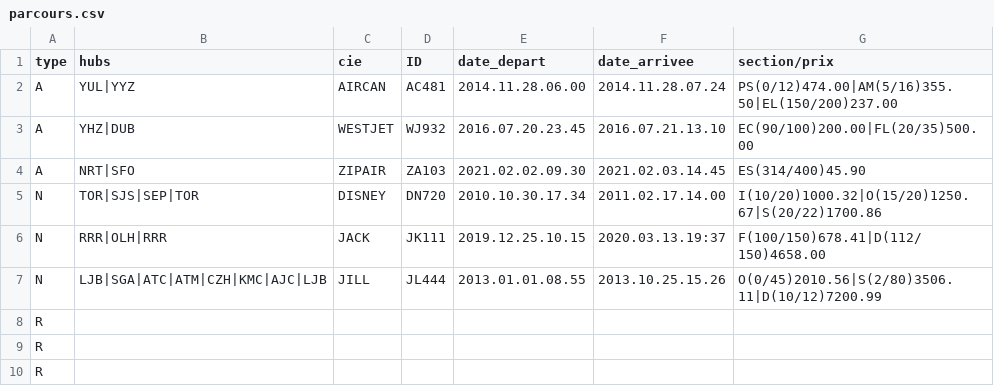
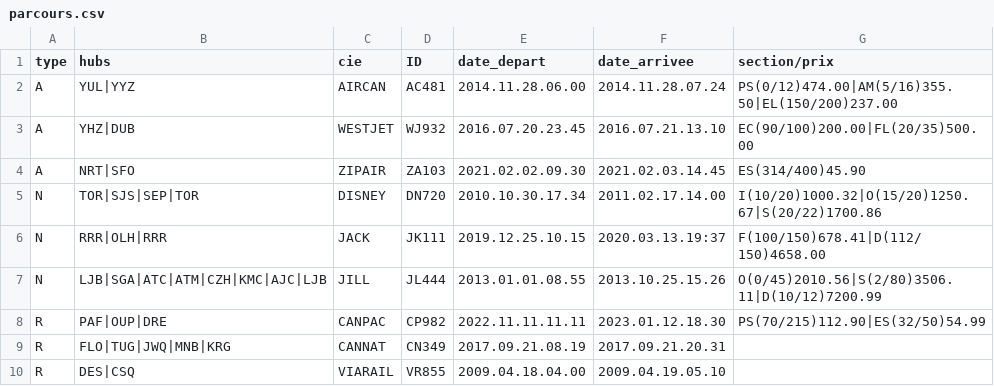
Before and after one commit to Kraft-Cheese/IFT3911, a CSV file: TP3/data/parcours.csv, drawn as a sheet.

Commit message:
trains

```diff
--- a/TP3/data/parcours.csv
+++ b/TP3/data/parcours.csv
@@ -7,4 +7,4 @@ N,RRR|OLH|RRR,JACK,JK111,2019.12.25.10.15,2020.03.13.19:37,F(100/150)678.41|D(11
 N,LJB|SGA|ATC|ATM|CZH|KMC|AJC|LJB,JILL,JL444,2013.01.01.08.55,2013.10.25.15.26,O(0/45)2010.56|S(2/80)3506.11|D(10/12)7200.99
-R,
-R,
-R,
+R,PAF|OUP|DRE,CANPAC,CP982,2022.11.11.11.11,2023.01.12.18.30,PS(70/215)112.90|ES(32/50)54.99
+R,FLO|TUG|JWQ|MNB|KRG,CANNAT,CN349,2017.09.21.08.19,2017.09.21.20.31,
+R,DES|CSQ,VIARAIL,VR855,2009.04.18.04.00,2009.04.19.05.10,
```
